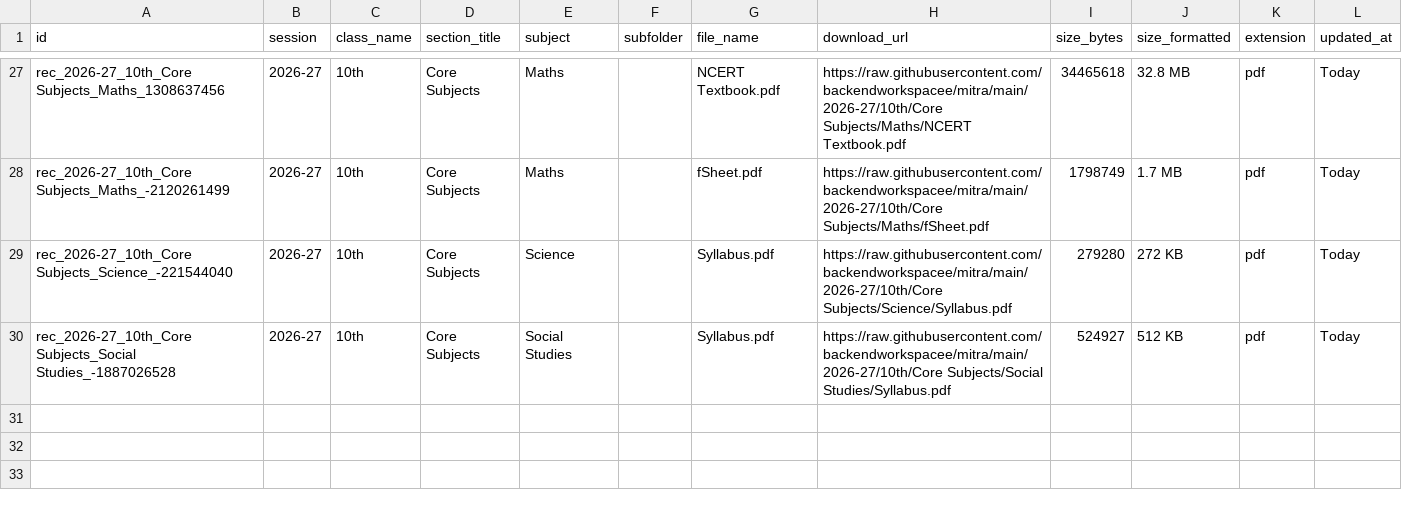
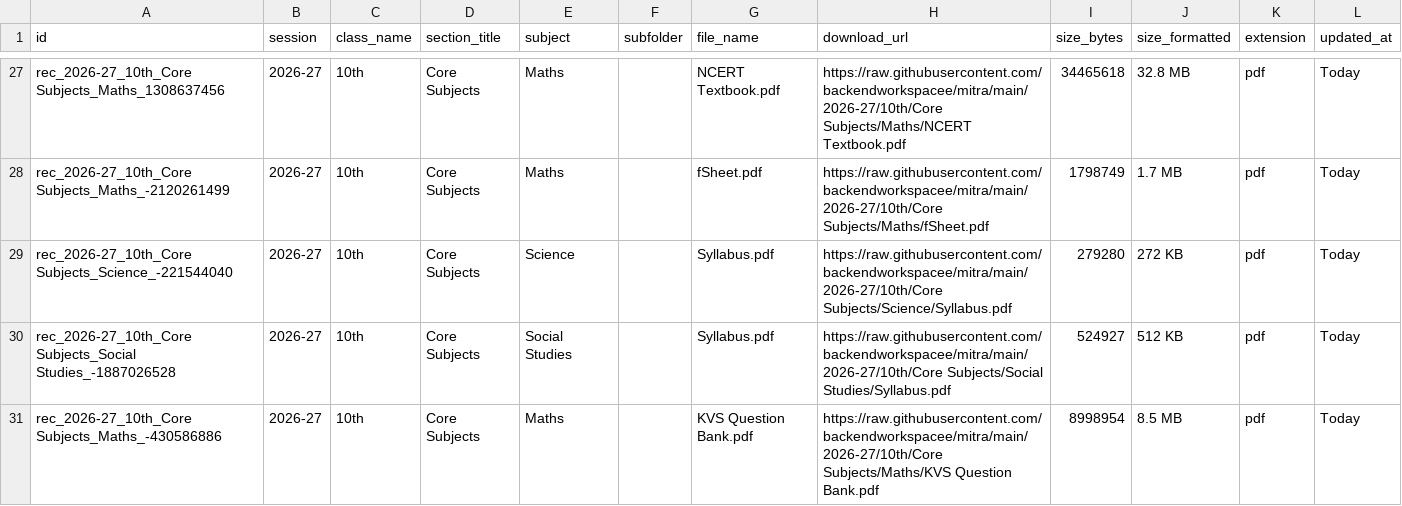
Before and after one commit to backendworkspacee/mitra, a TSV file: catalog.tsv, drawn as a sheet; only a part is shown, gaps mark what is left out.

Commit message:
Update catalog.tsv table [Marks Mitra Admin]

```diff
--- a/catalog.tsv
+++ b/catalog.tsv
@@ -30 +30,2 @@ rec_2026-27_10th_Core Subjects_Science_-221544040	2026-27	10th	Core Subjects	Sci
 rec_2026-27_10th_Core Subjects_Social Studies_-1887026528	2026-27	10th	Core Subjects	Social Studies		Syllabus.pdf	https://raw.githubusercontent.com/backendworkspacee/mitra/main/2026-27/10th/Core Subjects/Social Studies/Syllabus.pdf	524927	512 KB	pdf	Today
+rec_2026-27_10th_Core Subjects_Maths_-430586886	2026-27	10th	Core Subjects	Maths		KVS Question Bank.pdf	https://raw.githubusercontent.com/backendworkspacee/mitra/main/2026-27/10th/Core Subjects/Maths/KVS Question Bank.pdf	8998954	8.5 MB	pdf	Today
```
